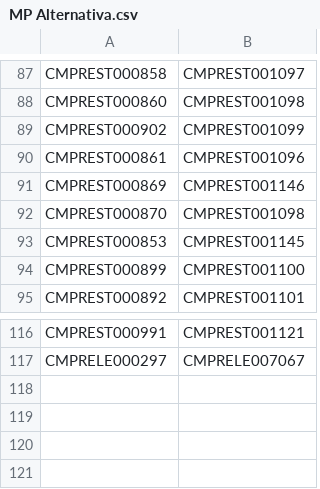
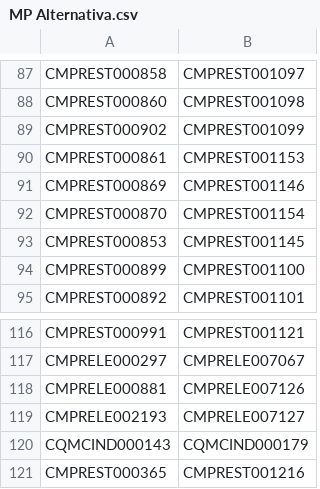
Before and after one commit to Kvgr98/Modular, a CSV file: MP Alternativa.csv, drawn as a sheet; only a part is shown, gaps mark what is left out.

Commit message:
Add files via upload

```diff
--- a/MP Alternativa.csv
+++ b/MP Alternativa.csv
@@ -89,5 +89,5 @@ CMPREST000860;CMPREST001098
 CMPREST000902;CMPREST001099
-CMPREST000861;CMPREST001096
+CMPREST000861;CMPREST001153
 CMPREST000869;CMPREST001146
-CMPREST000870;CMPREST001098
+CMPREST000870;CMPREST001154
 CMPREST000853;CMPREST001145
@@ -117 +117,5 @@ CMPREST000991;CMPREST001121
 CMPRELE000297;CMPRELE007067
+CMPRELE000881;CMPRELE007126
+CMPRELE002193;CMPRELE007127
+CQMCIND000143;CQMCIND000179
+CMPREST000365;CMPREST001216
```
